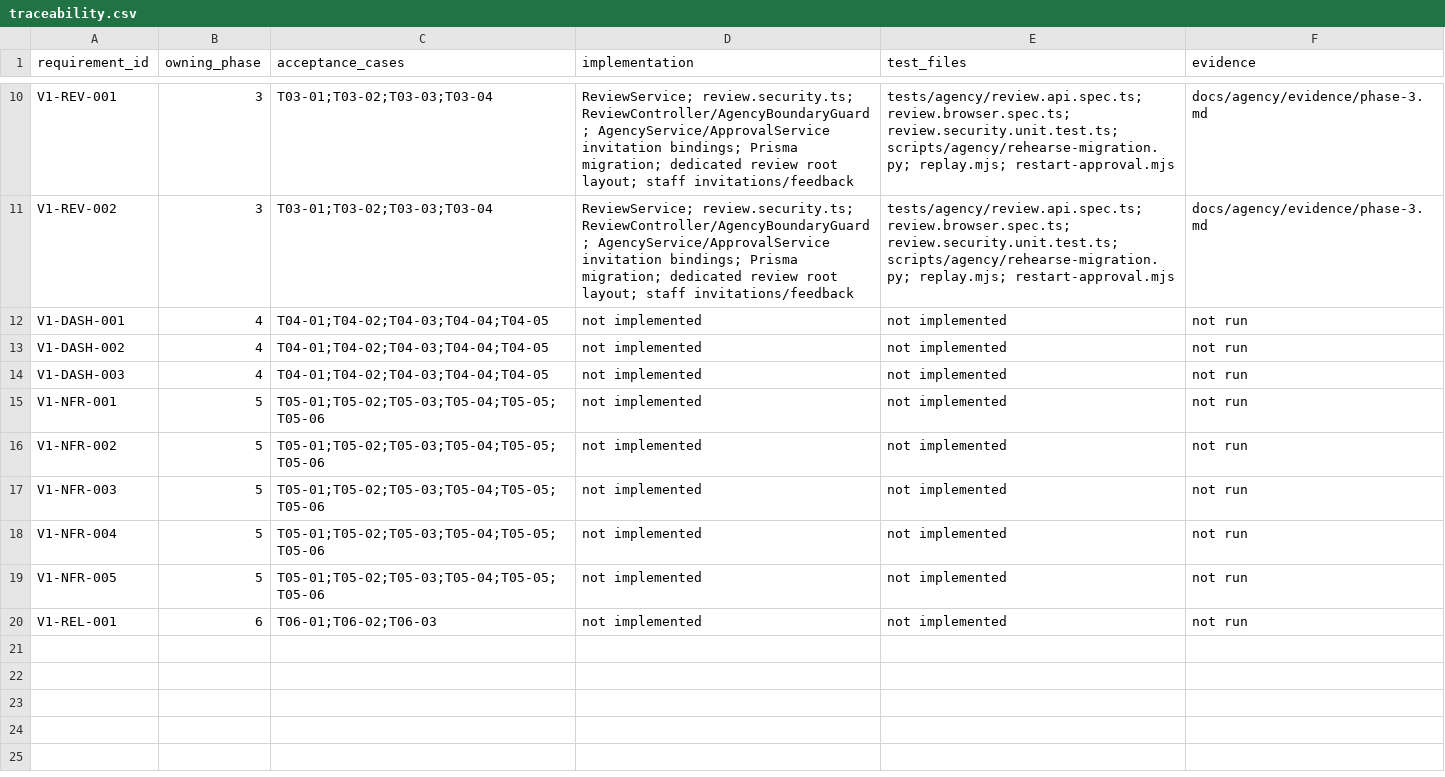
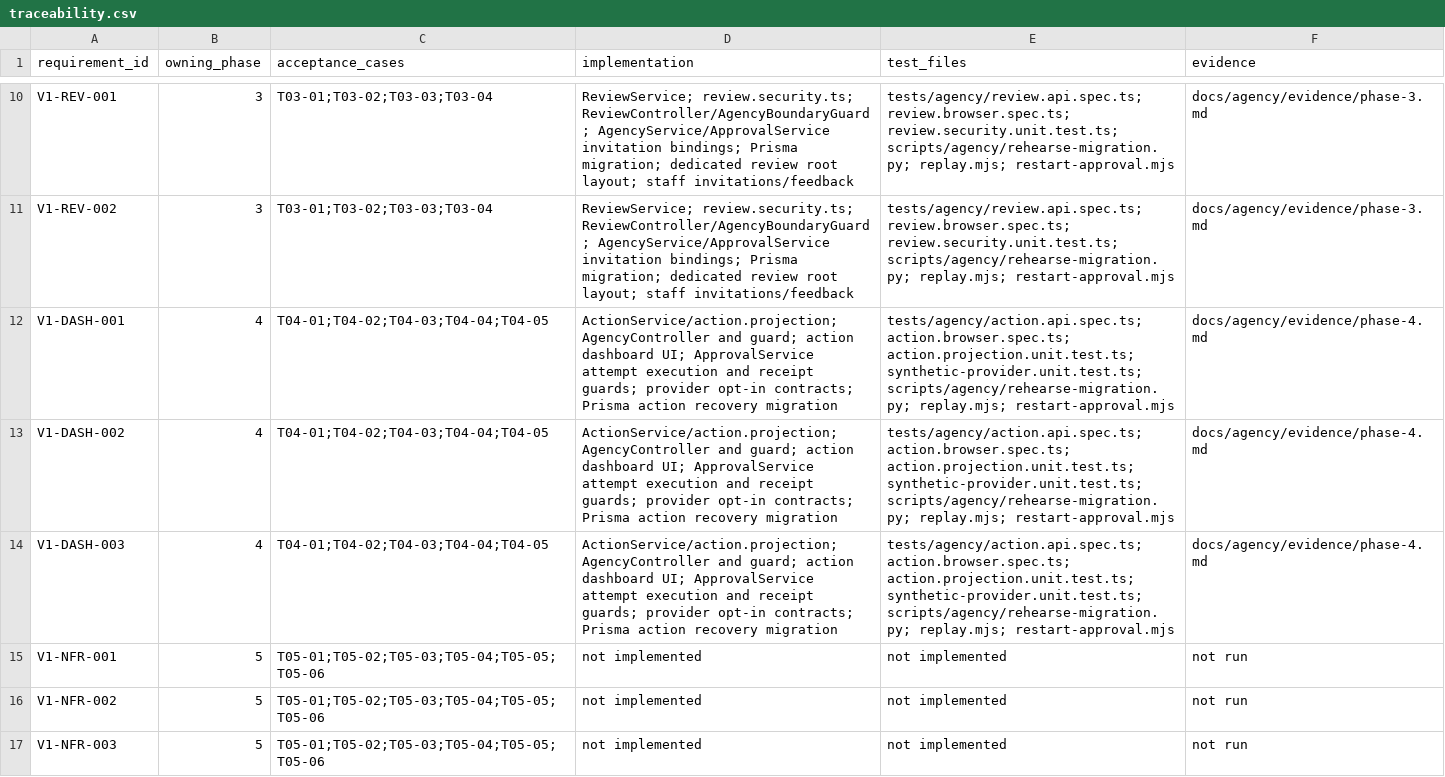
Before and after one commit to samidoomsday-star/postiz, a CSV file: docs/agency/traceability.csv, drawn as a sheet; only a part is shown, gaps mark what is left out; the shorter side is filled out with more unchanged rows.

```diff
--- a/docs/agency/traceability.csv
+++ b/docs/agency/traceability.csv
@@ -11,5 +11,5 @@ V1-REV-001,3,T03-01;T03-02;T03-03;T03-04,ReviewService; review.security.ts; Revi
 V1-REV-002,3,T03-01;T03-02;T03-03;T03-04,ReviewService; review.security.ts; ReviewController/AgencyBoundaryGuard; AgencyService/ApprovalService invitation bindings; Prisma migration; dedicated review root layout; staff invitations/feedback,tests/agency/review.api.spec.ts; review.browser.spec.ts; review.security.unit.test.ts; scripts/agency/rehearse-migration.py; replay.mjs; restart-approval.mjs,docs/agency/evidence/phase-3.md
-V1-DASH-001,4,T04-01;T04-02;T04-03;T04-04;T04-05,not implemented,not implemented,not run
-V1-DASH-002,4,T04-01;T04-02;T04-03;T04-04;T04-05,not implemented,not implemented,not run
-V1-DASH-003,4,T04-01;T04-02;T04-03;T04-04;T04-05,not implemented,not implemented,not run
+V1-DASH-001,4,T04-01;T04-02;T04-03;T04-04;T04-05,ActionService/action.projection; AgencyController and guard; action dashboard UI; ApprovalService attempt execution and receipt guards; provider opt-in contracts; Prisma action recovery migration,tests/agency/action.api.spec.ts; action.browser.spec.ts; action.projection.unit.test.ts; synthetic-provider.unit.test.ts; scripts/agency/rehearse-migration.py; replay.mjs; restart-approval.mjs,docs/agency/evidence/phase-4.md
+V1-DASH-002,4,T04-01;T04-02;T04-03;T04-04;T04-05,ActionService/action.projection; AgencyController and guard; action dashboard UI; ApprovalService attempt execution and receipt guards; provider opt-in contracts; Prisma action recovery migration,tests/agency/action.api.spec.ts; action.browser.spec.ts; action.projection.unit.test.ts; synthetic-provider.unit.test.ts; scripts/agency/rehearse-migration.py; replay.mjs; restart-approval.mjs,docs/agency/evidence/phase-4.md
+V1-DASH-003,4,T04-01;T04-02;T04-03;T04-04;T04-05,ActionService/action.projection; AgencyController and guard; action dashboard UI; ApprovalService attempt execution and receipt guards; provider opt-in contracts; Prisma action recovery migration,tests/agency/action.api.spec.ts; action.browser.spec.ts; action.projection.unit.test.ts; synthetic-provider.unit.test.ts; scripts/agency/rehearse-migration.py; replay.mjs; restart-approval.mjs,docs/agency/evidence/phase-4.md
 V1-NFR-001,5,T05-01;T05-02;T05-03;T05-04;T05-05;T05-06,not implemented,not implemented,not run
```
Also changed, not shown: docs/agency/defects.csv, 41 other files.
